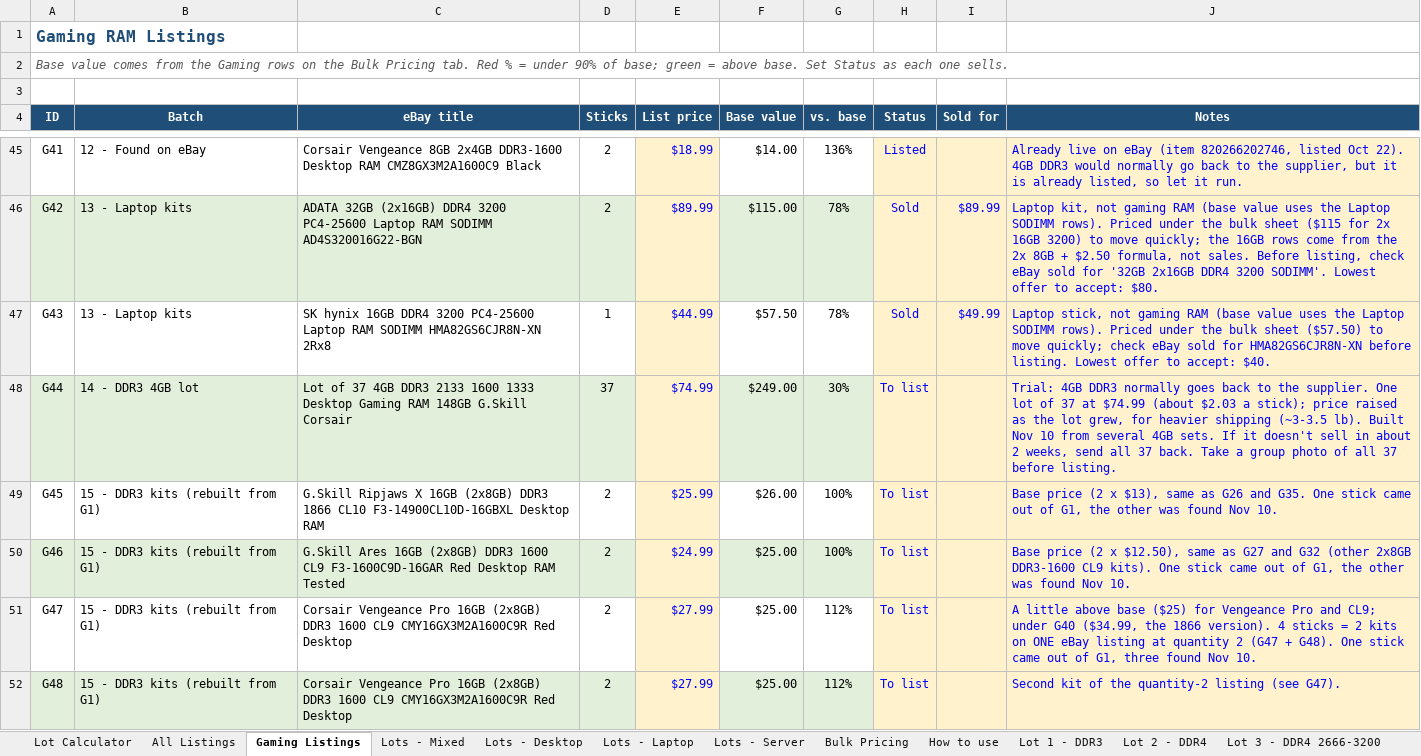
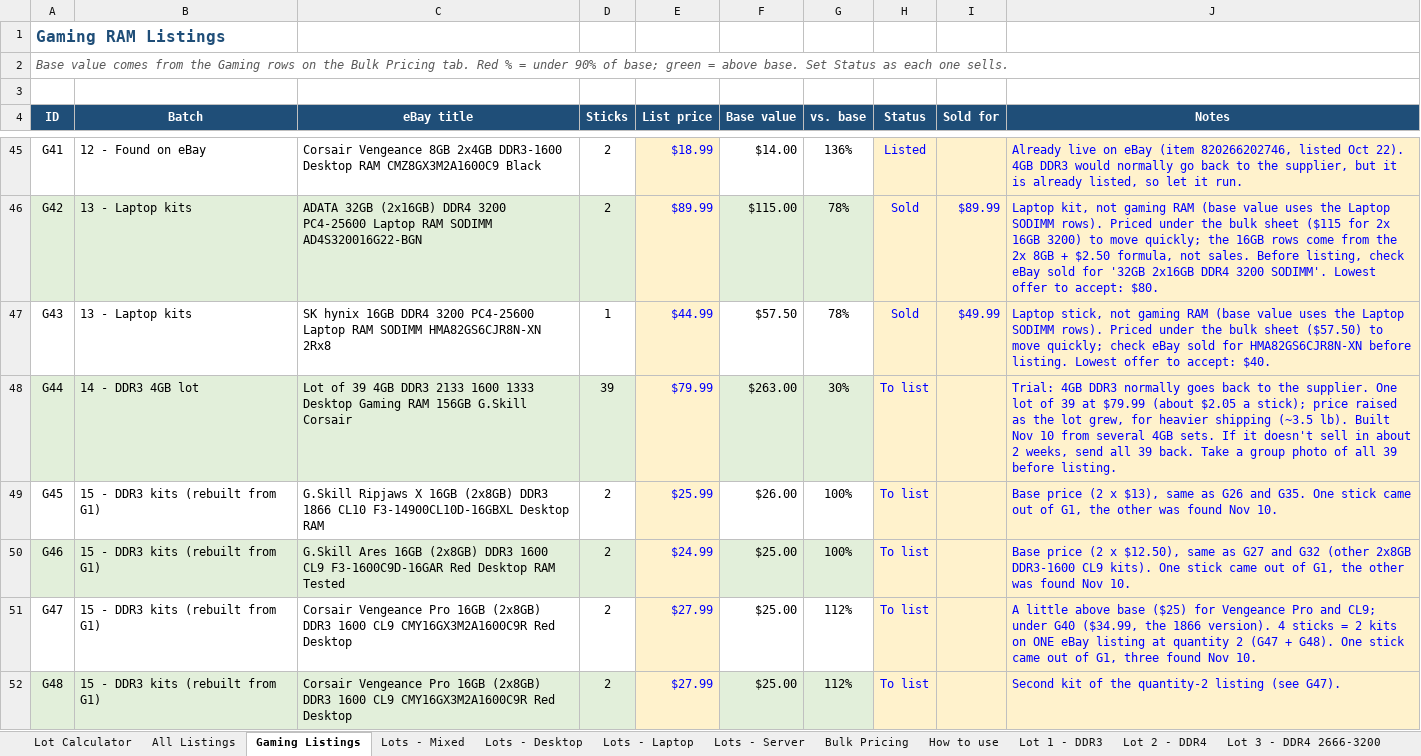
Before and after one commit to bgallaher-lgtm/Claude, an Excel workbook: ram_bulk_pricing.xlsx, sheet Gaming Listings, drawn as a sheet; only a part is shown, gaps mark what is left out; values as stored, in another font and other column widths than the file's, no borders; conditional formats not drawn; the diff covers the shown part only; the diff names each change by its address in the sheet, - before the commit and + after, or states it on an @@ line.

```diff
--- a/ram_bulk_pricing.xlsx (sheet Gaming Listings)
+++ b/ram_bulk_pricing.xlsx (sheet Gaming Listings)
-C48 (eBay title): Lot of 37 4GB DDR3 2133 1600 1333 Desktop Gaming RAM 148GB G.Skill Corsair
+C48 (eBay title): Lot of 39 4GB DDR3 2133 1600 1333 Desktop Gaming RAM 156GB G.Skill Corsair
-D48 (Sticks): 37
+D48 (Sticks): 39
-E48 (List price): $74.99
+E48 (List price): $79.99
-F48 (Base value): $249.00
+F48 (Base value): $263.00
-J48 (Notes): …lot of 37 at $74.99 (about $2.03 a stick); price raised as the lot grew, for heavier shipping (~3-3.5 lb). Built Nov 10 from several 4GB sets. If it doesn't sell in about 2 weeks, send all 37 back. Take a group photo of all 37 before listing.
+J48 (Notes): …lot of 39 at $79.99 (about $2.05 a stick); price raised as the lot grew, for heavier shipping (~3.5 lb). Built Nov 10 from several 4GB sets. If it doesn't sell in about 2 weeks, send all 39 back. Take a group photo of all 39 before listing.
```
Also changed, not shown: 6 edited cells elsewhere in this sheet, sheet All Listings, 1 other file.
